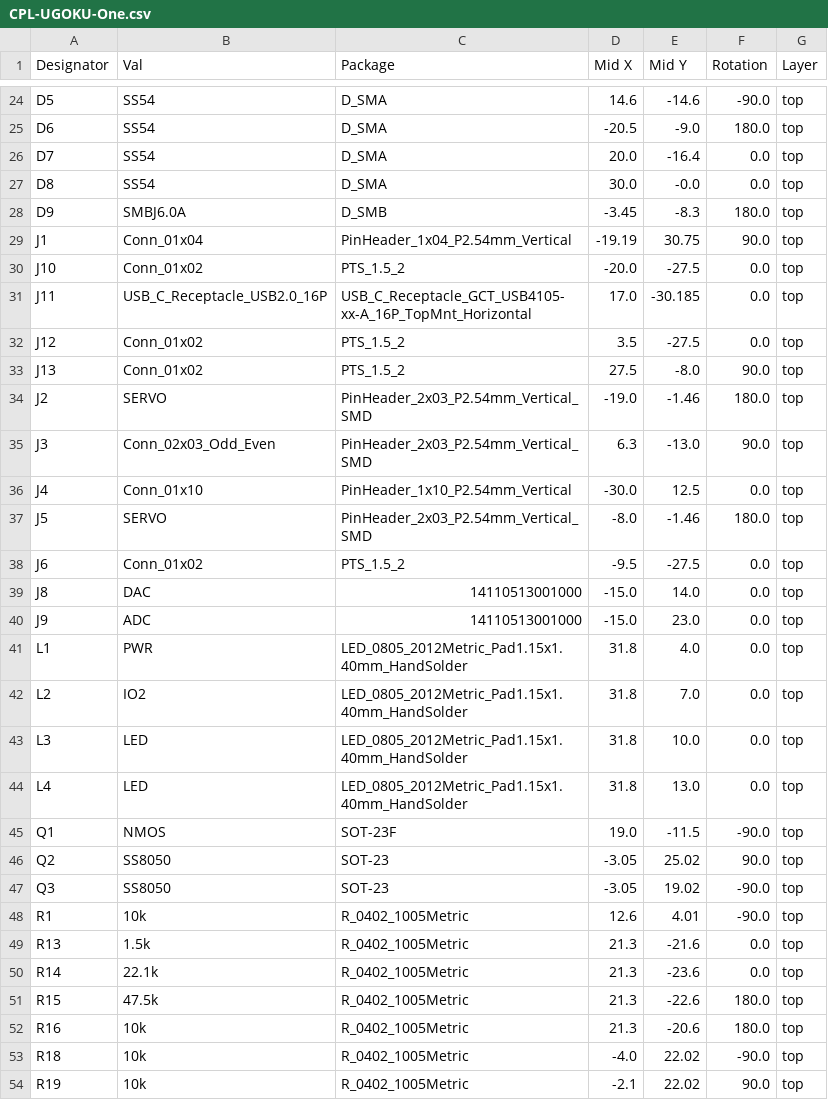
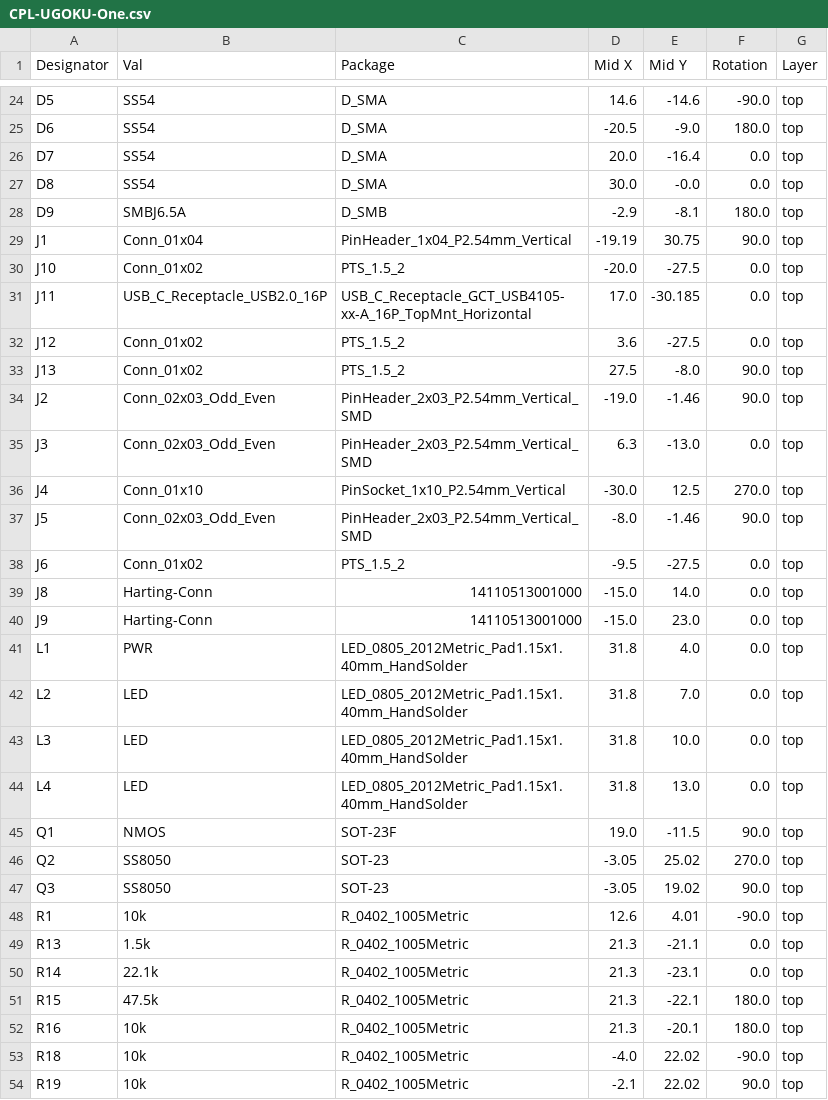
Before and after one commit to UGOKU-Lab/UGOKU-One, a CSV file: jlcpcb/production_files/CPL-UGOKU-One.csv, drawn as a sheet; only a part is shown, gaps mark what is left out; the diff covers the shown part only.

```diff
--- a/jlcpcb/production_files/CPL-UGOKU-One.csv
+++ b/jlcpcb/production_files/CPL-UGOKU-One.csv
@@ -27,3 +27,3 @@ D7,SS54,D_SMA,20.0,-16.4,0.0,top
 D8,SS54,D_SMA,30.0,-0.0,0.0,top
-D9,SMBJ6.0A,D_SMB,-3.45,-8.3,180.0,top
+D9,SMBJ6.5A,D_SMB,-2.9,-8.1,180.0,top
 J1,Conn_01x04,PinHeader_1x04_P2.54mm_Vertical,-19.19,30.75,90.0,top
@@ -31,23 +31,23 @@ J10,Conn_01x02,PTS_1.5_2,-20.0,-27.5,0.0,top
 J11,USB_C_Receptacle_USB2.0_16P,USB_C_Receptacle_GCT_USB4105-xx-A_16P_TopMnt_Horizontal,17.0,-30.185,0.0,top
-J12,Conn_01x02,PTS_1.5_2,3.5,-27.5,0.0,top
+J12,Conn_01x02,PTS_1.5_2,3.6,-27.5,0.0,top
 J13,Conn_01x02,PTS_1.5_2,27.5,-8.0,90.0,top
-J2,SERVO,PinHeader_2x03_P2.54mm_Vertical_SMD,-19.0,-1.46,180.0,top
-J3,Conn_02x03_Odd_Even,PinHeader_2x03_P2.54mm_Vertical_SMD,6.3,-13.0,90.0,top
-J4,Conn_01x10,PinHeader_1x10_P2.54mm_Vertical,-30.0,12.5,0.0,top
-J5,SERVO,PinHeader_2x03_P2.54mm_Vertical_SMD,-8.0,-1.46,180.0,top
+J2,Conn_02x03_Odd_Even,PinHeader_2x03_P2.54mm_Vertical_SMD,-19.0,-1.46,90.0,top
+J3,Conn_02x03_Odd_Even,PinHeader_2x03_P2.54mm_Vertical_SMD,6.3,-13.0,0.0,top
+J4,Conn_01x10,PinSocket_1x10_P2.54mm_Vertical,-30.0,12.5,270.0,top
+J5,Conn_02x03_Odd_Even,PinHeader_2x03_P2.54mm_Vertical_SMD,-8.0,-1.46,90.0,top
 J6,Conn_01x02,PTS_1.5_2,-9.5,-27.5,0.0,top
-J8,DAC,14110513001000,-15.0,14.0,0.0,top
-J9,ADC,14110513001000,-15.0,23.0,0.0,top
+J8,Harting-Conn,14110513001000,-15.0,14.0,0.0,top
+J9,Harting-Conn,14110513001000,-15.0,23.0,0.0,top
 L1,PWR,LED_0805_2012Metric_Pad1.15x1.40mm_HandSolder,31.8,4.0,0.0,top
-L2,IO2,LED_0805_2012Metric_Pad1.15x1.40mm_HandSolder,31.8,7.0,0.0,top
+L2,LED,LED_0805_2012Metric_Pad1.15x1.40mm_HandSolder,31.8,7.0,0.0,top
 L3,LED,LED_0805_2012Metric_Pad1.15x1.40mm_HandSolder,31.8,10.0,0.0,top
 L4,LED,LED_0805_2012Metric_Pad1.15x1.40mm_HandSolder,31.8,13.0,0.0,top
-Q1,NMOS,SOT-23F,19.0,-11.5,-90.0,top
-Q2,SS8050,SOT-23,-3.05,25.02,90.0,top
-Q3,SS8050,SOT-23,-3.05,19.02,-90.0,top
+Q1,NMOS,SOT-23F,19.0,-11.5,90.0,top
+Q2,SS8050,SOT-23,-3.05,25.02,270.0,top
+Q3,SS8050,SOT-23,-3.05,19.02,90.0,top
 R1,10k,R_0402_1005Metric,12.6,4.01,-90.0,top
-R13,1.5k,R_0402_1005Metric,21.3,-21.6,0.0,top
-R14,22.1k,R_0402_1005Metric,21.3,-23.6,0.0,top
-R15,47.5k,R_0402_1005Metric,21.3,-22.6,180.0,top
-R16,10k,R_0402_1005Metric,21.3,-20.6,180.0,top
+R13,1.5k,R_0402_1005Metric,21.3,-21.1,0.0,top
+R14,22.1k,R_0402_1005Metric,21.3,-23.1,0.0,top
+R15,47.5k,R_0402_1005Metric,21.3,-22.1,180.0,top
+R16,10k,R_0402_1005Metric,21.3,-20.1,180.0,top
 R18,10k,R_0402_1005Metric,-4.0,22.02,-90.0,top
```
Also changed, not shown: 42 edited cells elsewhere in this file, jlcpcb/production_files/BOM-UGOKU-One.csv, 6 other files.
